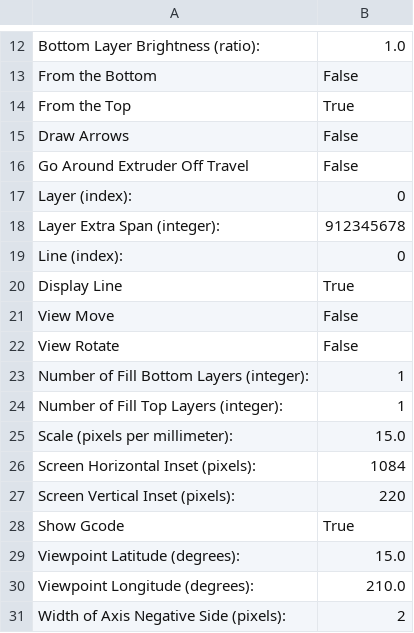
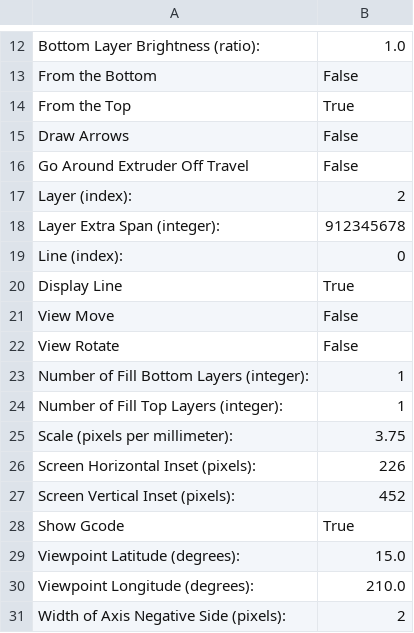
Before and after one commit to AxTheB/skeinconf, a CSV file: profiles/extrusion/PLA/skeiniso.csv, drawn as a sheet; only a part is shown, gaps mark what is left out.

```diff
--- a/profiles/extrusion/PLA/skeiniso.csv
+++ b/profiles/extrusion/PLA/skeiniso.csv
@@ -16,3 +16,3 @@ Draw Arrows	False
 Go Around Extruder Off Travel	False
-Layer (index):	0
+Layer (index):	2
 Layer Extra Span (integer):	912345678
@@ -24,5 +24,5 @@ Number of Fill Bottom Layers (integer):	1
 Number of Fill Top Layers (integer):	1
-Scale (pixels per millimeter):	15.0
-Screen Horizontal Inset (pixels):	1084
-Screen Vertical Inset (pixels):	220
+Scale (pixels per millimeter):	3.75
+Screen Horizontal Inset (pixels):	226
+Screen Vertical Inset (pixels):	452
 Show Gcode	True
```
Also changed, not shown: profiles/extrusion/PLA/carve.csv, profiles/extrusion/PLA/export.csv, 14 other files.
